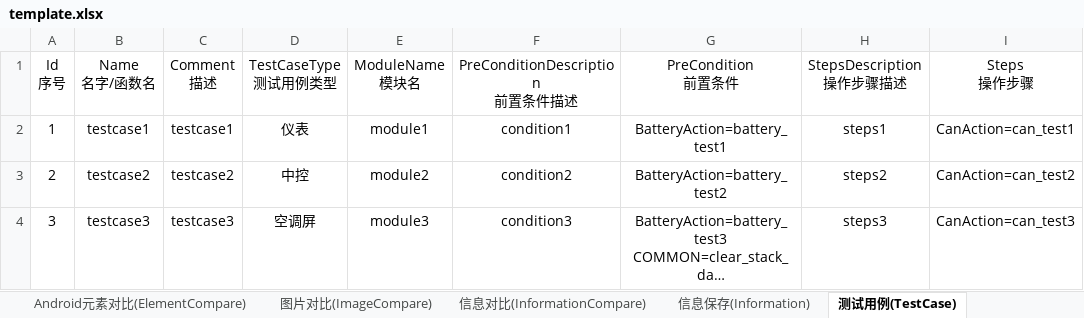
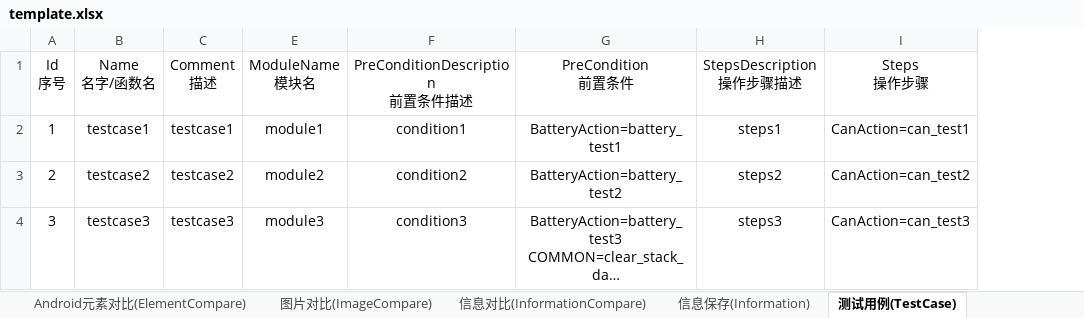
Before and after one commit to philosophy912/Sophia, an Excel workbook: file/template.xlsx, sheet 测试用例(TestCase), drawn as a sheet; only a part is shown; long unchanged cells end in …; values as stored, in another font and other column widths than the file's, no borders; the diff names each change by its address in the sheet, - before the commit and + after, or states it on an @@ line.

```diff
--- a/file/template.xlsx (sheet 测试用例(TestCase))
+++ b/file/template.xlsx (sheet 测试用例(TestCase))
@@ column D (TestCaseType 测试用例类型) hidden, rows 2-4: 仪表 | 中控 | 空调屏 @@
```
Also changed, not shown: sheet 信息对比(InformationCompare), sheet 图片对比(ImageCompare), other sheet tabs, 45 other files.
